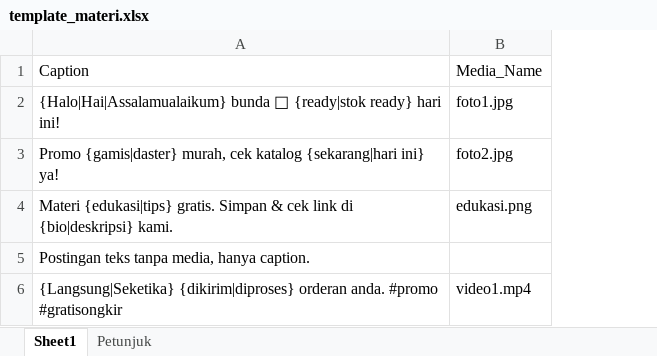
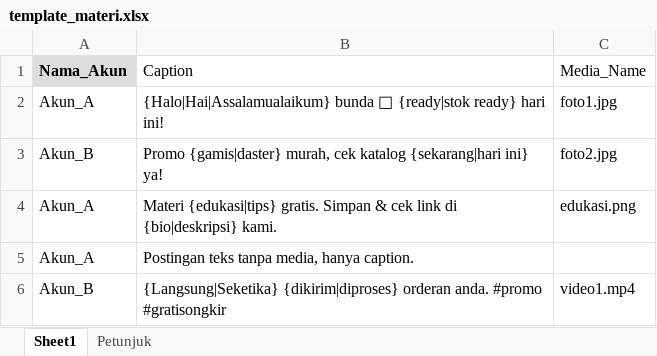
Before and after one commit to fauzanaljazaree/fb-grupV2, an Excel workbook: assets/template_materi.xlsx, sheet Sheet1, drawn as a sheet; values as stored, in another font and other column widths than the file's, no borders; the diff names each change by its address in the sheet, - before the commit and + after, or states it on an @@ line.

Commit message:
tambah akun manual

```diff
--- a/assets/template_materi.xlsx (sheet Sheet1)
+++ b/assets/template_materi.xlsx (sheet Sheet1)
+column A (Nama_Akun), rows 2-6: Akun_A | Akun_B | Akun_A | Akun_A | Akun_B
```
Also changed, not shown: 5 other files.
